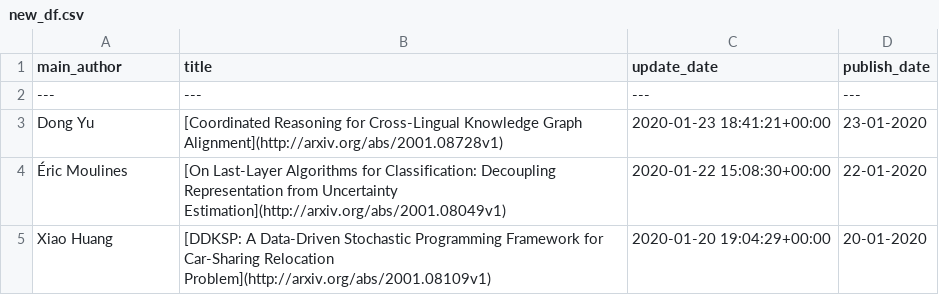
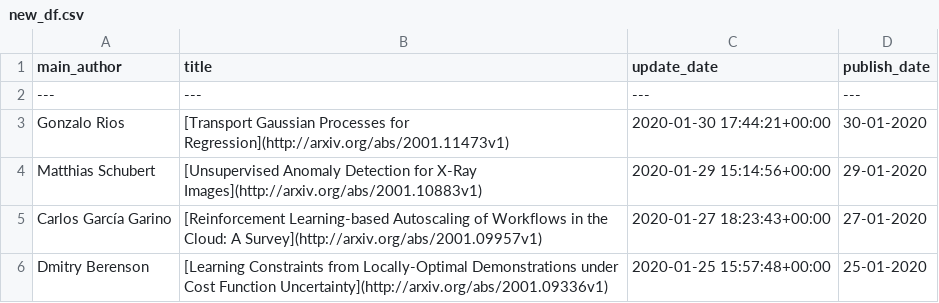
Before and after one commit to egstatsml/arxivsearch, a CSV file: mcmc/new_df.csv, drawn as a sheet; removed rows and columns are numbered as before the commit, all else as after; the diff names each change by its address in the sheet, - before the commit and + after, or states it on an @@ line.

```diff
--- a/mcmc/new_df.csv
+++ b/mcmc/new_df.csv
-row 3: Dong Yu | [Coordinated Reasoning for Cross-Lingual Knowledge Graph Alignment](http://arxiv.org/abs/2001.08728v1) | 2020-01-23 18:41:21+00:00 | 23-01-2020
-row 4: Éric Moulines | [On Last-Layer Algorithms for Classification: Decoupling Representation from Uncertainty Estimation](http://arxiv.org/abs/2001.08049v1) | 2020-01-22 15:08:30+00:00 | 22-01-2020
-row 5: Xiao Huang | [DDKSP: A Data-Driven Stochastic Programming Framework for Car-Sharing Relocation Problem](http://arxiv.org/abs/2001.08109v1) | 2020-01-20 19:04:29+00:00 | 20-01-2020
+row 3: Gonzalo Rios | [Transport Gaussian Processes for Regression](http://arxiv.org/abs/2001.11473v1) | 2020-01-30 17:44:21+00:00 | 30-01-2020
+row 4: Matthias Schubert | [Unsupervised Anomaly Detection for X-Ray Images](http://arxiv.org/abs/2001.10883v1) | 2020-01-29 15:14:56+00:00 | 29-01-2020
+row 5: Carlos García Garino | [Reinforcement Learning-based Autoscaling of Workflows in the Cloud: A Survey](http://arxiv.org/abs/2001.09957v1) | 2020-01-27 18:23:43+00:00 | 27-01-2020
+row 6: Dmitry Berenson | [Learning Constraints from Locally-Optimal Demonstrations under Cost Function Uncertainty](http://arxiv.org/abs/2001.09336v1) | 2020-01-25 15:57:48+00:00 | 25-01-2020
```
Also changed, not shown: mcmc/readme_df.csv, 5 other files.
